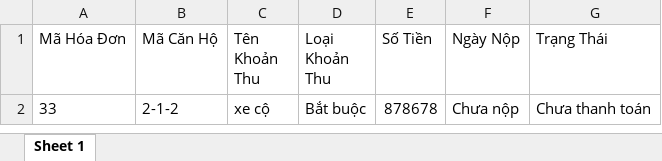
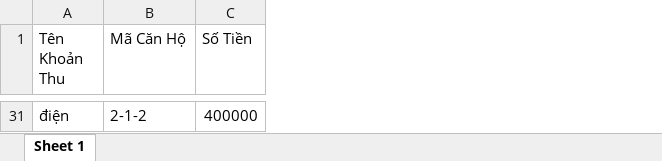
Before and after one commit to Flower282/Project-IT4082, an Excel workbook: BlueMoonManagement/src/main/java/io/github/ktpm/bluemoonmanagement/service/template/DanhSachHoaDon.xlsx, sheet Sheet 1, drawn as a sheet; only a part is shown, gaps mark what is left out; values as stored, in another font and other column widths than the file's, no borders; removed rows and columns are numbered as before the commit, all else as after; the diff covers the shown part only; the diff names each change by its address in the sheet, - before the commit and + after, or states it on an @@ line.

```diff
--- a/BlueMoonManagement/src/main/java/io/github/ktpm/bluemoonmanagement/service/template/DanhSachHoaDon.xlsx (sheet Sheet 1)
+++ b/BlueMoonManagement/src/main/java/io/github/ktpm/bluemoonmanagement/service/template/DanhSachHoaDon.xlsx (sheet Sheet 1)
-column A (Mã Hóa Đơn), row 2: 33
+column A (Tên Khoản Thu), row 31: điện
-column C (Tên Khoản Thu), row 2: xe cộ
-column D (Loại Khoản Thu), row 2: Bắt buộc
-column F (Ngày Nộp), row 2: Chưa nộp
-column G (Trạng Thái), row 2: Chưa thanh toán
-C31 (Số Tiền): 878678
+C31 (Số Tiền): 400000
```
Also changed, not shown: 29 added rows elsewhere in this sheet, 6 other files.
